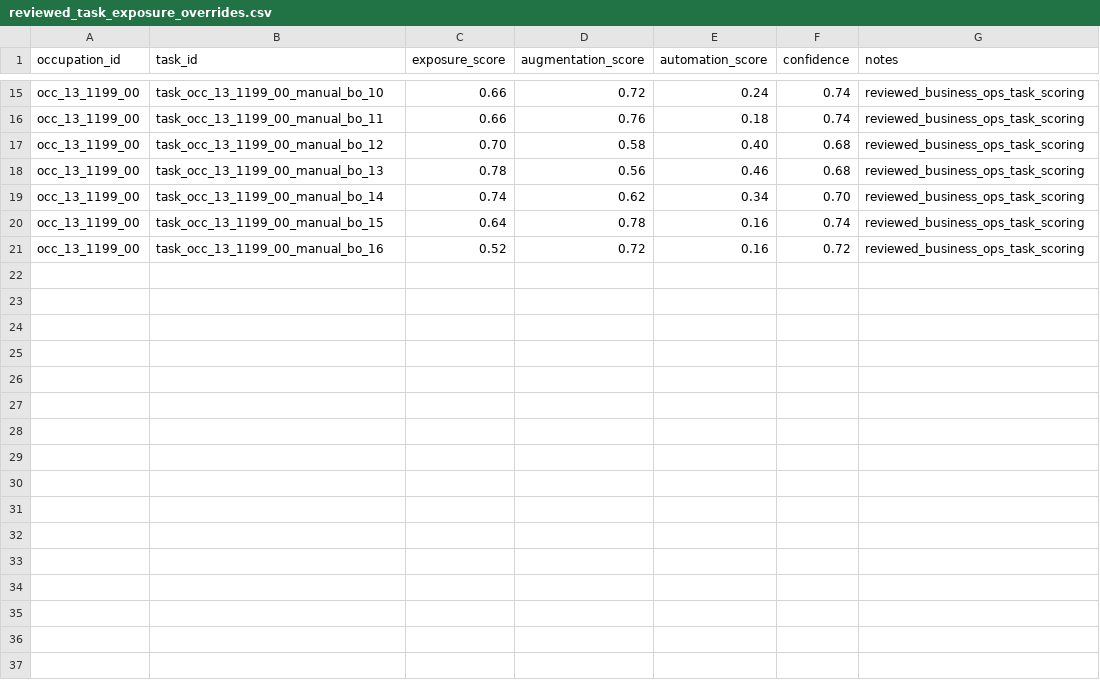
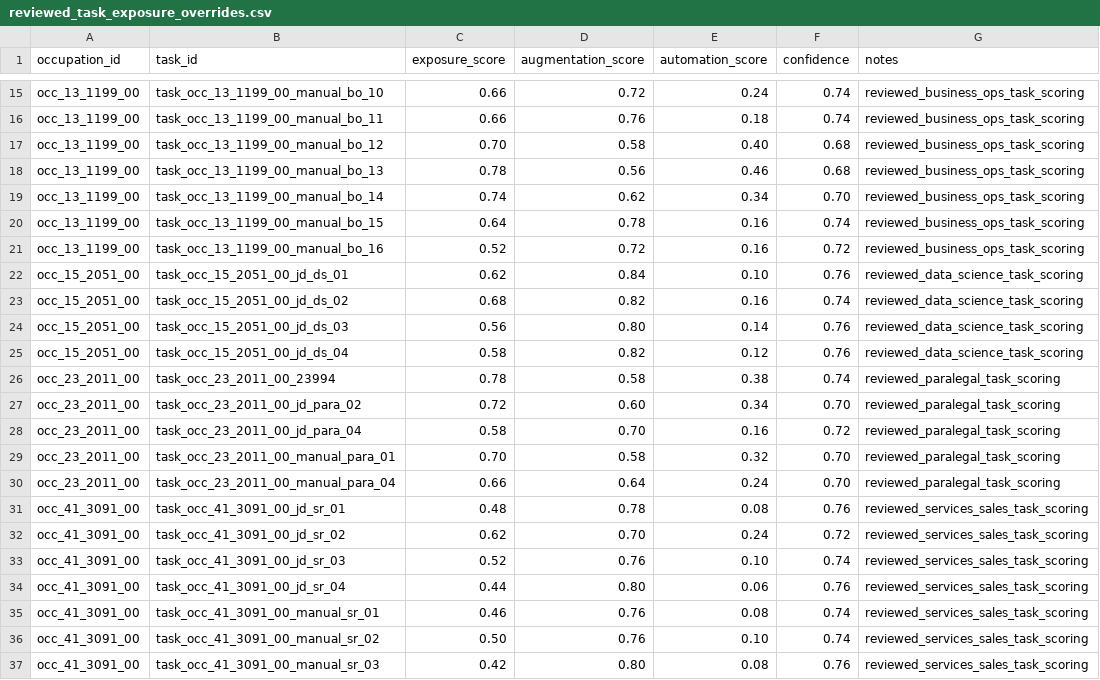
Before and after one commit to wrenthejewels/DLYJ2, a CSV file: data/metadata/reviewed_task_exposure_overrides.csv, drawn as a sheet; only a part is shown, gaps mark what is left out.

```diff
--- a/data/metadata/reviewed_task_exposure_overrides.csv
+++ b/data/metadata/reviewed_task_exposure_overrides.csv
@@ -21 +21,17 @@
 "occ_13_1199_00","task_occ_13_1199_00_manual_bo_16","0.52","0.72","0.16","0.72","reviewed_business_ops_task_scoring"
+"occ_15_2051_00","task_occ_15_2051_00_jd_ds_01","0.62","0.84","0.10","0.76","reviewed_data_science_task_scoring"
+"occ_15_2051_00","task_occ_15_2051_00_jd_ds_02","0.68","0.82","0.16","0.74","reviewed_data_science_task_scoring"
+"occ_15_2051_00","task_occ_15_2051_00_jd_ds_03","0.56","0.80","0.14","0.76","reviewed_data_science_task_scoring"
+"occ_15_2051_00","task_occ_15_2051_00_jd_ds_04","0.58","0.82","0.12","0.76","reviewed_data_science_task_scoring"
+"occ_23_2011_00","task_occ_23_2011_00_23994","0.78","0.58","0.38","0.74","reviewed_paralegal_task_scoring"
+"occ_23_2011_00","task_occ_23_2011_00_jd_para_02","0.72","0.60","0.34","0.70","reviewed_paralegal_task_scoring"
+"occ_23_2011_00","task_occ_23_2011_00_jd_para_04","0.58","0.70","0.16","0.72","reviewed_paralegal_task_scoring"
+"occ_23_2011_00","task_occ_23_2011_00_manual_para_01","0.70","0.58","0.32","0.70","reviewed_paralegal_task_scoring"
+"occ_23_2011_00","task_occ_23_2011_00_manual_para_04","0.66","0.64","0.24","0.70","reviewed_paralegal_task_scoring"
+"occ_41_3091_00","task_occ_41_3091_00_jd_sr_01","0.48","0.78","0.08","0.76","reviewed_services_sales_task_scoring"
+"occ_41_3091_00","task_occ_41_3091_00_jd_sr_02","0.62","0.70","0.24","0.72","reviewed_services_sales_task_scoring"
+"occ_41_3091_00","task_occ_41_3091_00_jd_sr_03","0.52","0.76","0.10","0.74","reviewed_services_sales_task_scoring"
+"occ_41_3091_00","task_occ_41_3091_00_jd_sr_04","0.44","0.80","0.06","0.76","reviewed_services_sales_task_scoring"
+"occ_41_3091_00","task_occ_41_3091_00_manual_sr_01","0.46","0.76","0.08","0.74","reviewed_services_sales_task_scoring"
+"occ_41_3091_00","task_occ_41_3091_00_manual_sr_02","0.50","0.76","0.10","0.74","reviewed_services_sales_task_scoring"
+"occ_41_3091_00","task_occ_41_3091_00_manual_sr_03","0.42","0.80","0.08","0.76","reviewed_services_sales_task_scoring"
```
Also changed, not shown: data/metadata/occupation_secondary_function_overrides.csv, data/normalized/function_accountability_profiles.csv, 8 other files.
